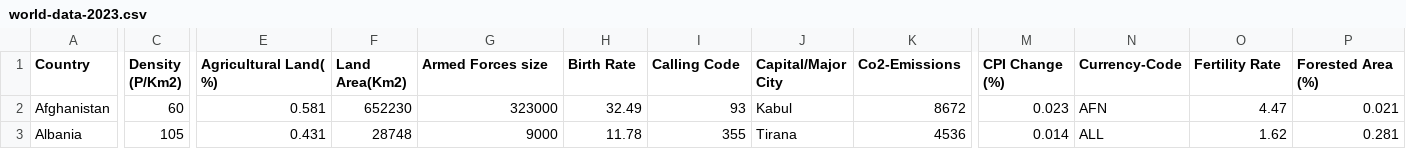
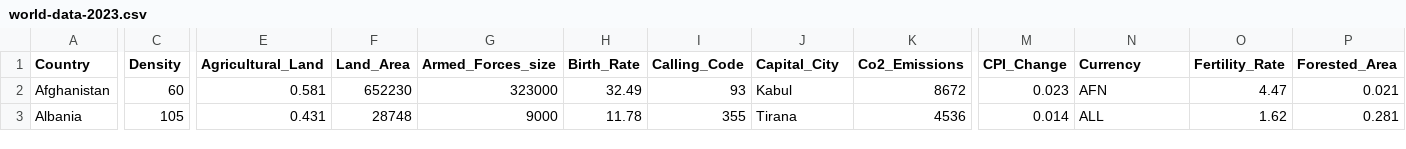
Before and after one commit to samwzlim/Minimum-Wages-around-the-World, a CSV file: week10_homework/data/world-data-2023.csv, drawn as a sheet; only a part is shown, gaps mark what is left out; ↵ is a line break in a cell; the diff covers the shown part only; the diff names each change by its address in the sheet, - before the commit and + after, or states it on an @@ line.

Commit message:
Update data file

```diff
--- a/week10_homework/data/world-data-2023.csv
+++ b/week10_homework/data/world-data-2023.csv
-C1: Density ↵ (P/Km2)
+C1: Density
-E1: Agricultural Land( %)
+E1: Agricultural_Land
-F1: Land Area(Km2)
+F1: Land_Area
-G1: Armed Forces size
+G1: Armed_Forces_size
-H1: Birth Rate
+H1: Birth_Rate
-I1: Calling Code
+I1: Calling_Code
-J1: Capital/Major City
+J1: Capital_City
-K1: Co2-Emissions
+K1: Co2_Emissions
-M1: CPI Change (%)
+M1: CPI_Change
-N1: Currency-Code
+N1: Currency
-O1: Fertility Rate
+O1: Fertility_Rate
-P1: Forested Area (%)
+P1: Forested_Area
```
Also changed, not shown: 15 edited cells elsewhere in this file.
